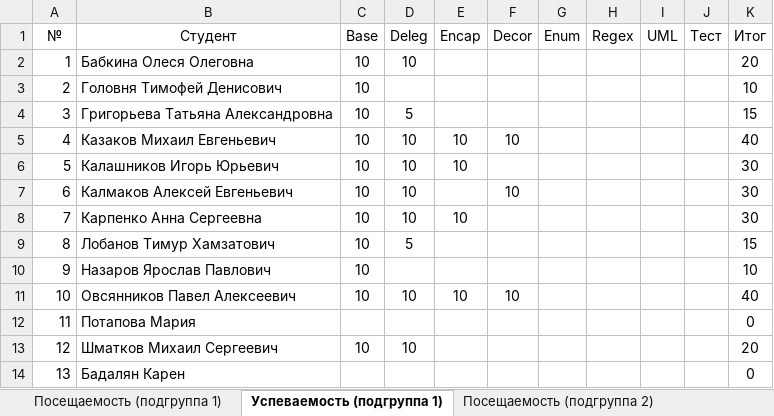
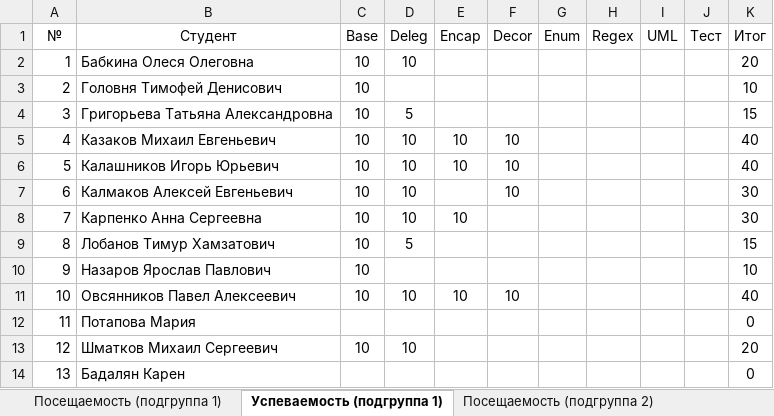
Before and after one commit to TheBandik/fundamentals-of-algorithmization-and-programming, an Excel workbook: Успеваемость_СО-ИП-21-1.xlsx, sheet Успеваемость (подгруппа 1), drawn as a sheet; values as stored, in another font and other column widths than the file's, no borders; the diff names each change by its address in the sheet, - before the commit and + after, or states it on an @@ line.

```diff
--- a/Успеваемость_СО-ИП-21-1.xlsx (sheet Успеваемость (подгруппа 1))
+++ b/Успеваемость_СО-ИП-21-1.xlsx (sheet Успеваемость (подгруппа 1))
-F6 (Decor): (empty)
+F6 (Decor): 10
-K6 (Итог): 30
+K6 (Итог): 40
```
Also changed, not shown: sheet Посещаемость (подгруппа 2), sheet Посещаемость (подгруппа 1), Успеваемость_СО-ИП-21-2.xlsx.
